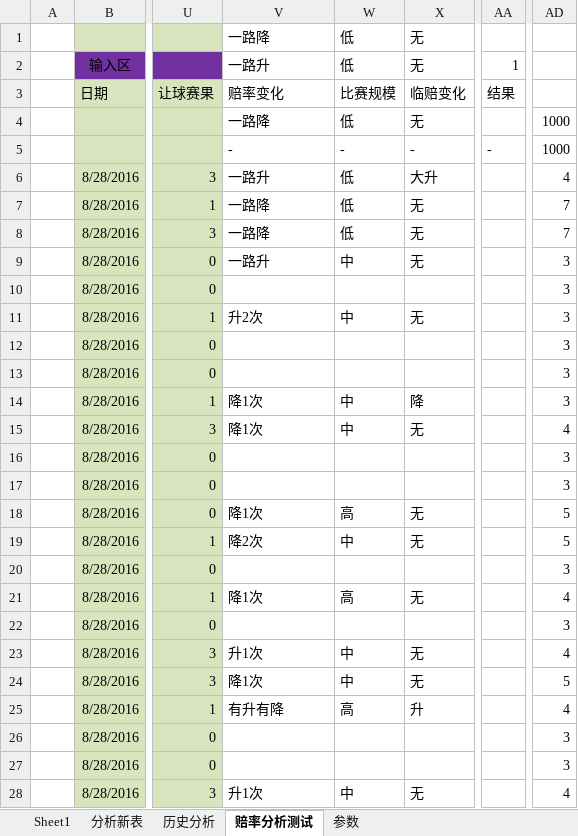
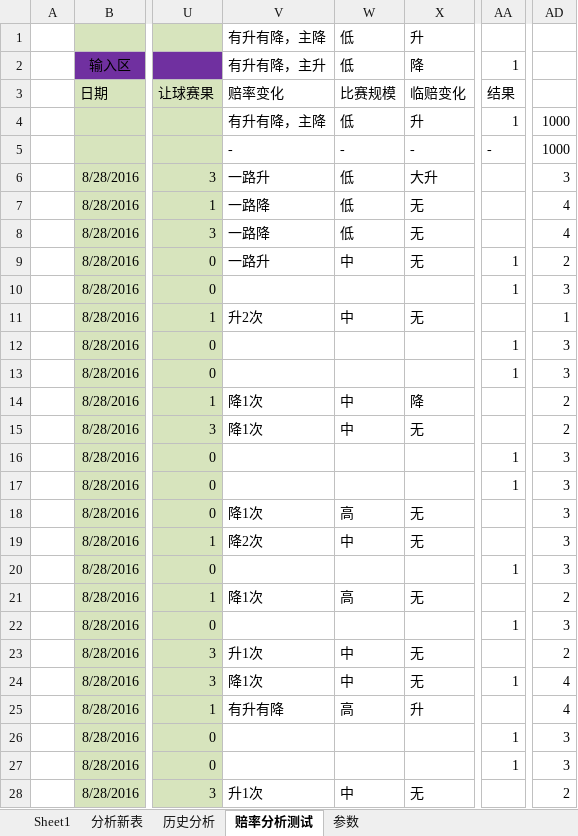
Before and after one commit to sephirothz87/Wtemplate, an Excel workbook: soccer/php/result/analyze/分析主表.xlsx, sheet 赔率分析测试, drawn as a sheet; only a part is shown, gaps mark what is left out; values as stored, in another font and other column widths than the file's, no borders; conditional formats not drawn; the diff covers the shown part only; the diff names each change by its address in the sheet, - before the commit and + after, or states it on an @@ line.

```diff
--- a/soccer/php/result/analyze/分析主表.xlsx (sheet 赔率分析测试)
+++ b/soccer/php/result/analyze/分析主表.xlsx (sheet 赔率分析测试)
-V1 (赔率变化): 一路降
+V1 (赔率变化): 有升有降，主降
-X1 (临赔变化): 无
+X1 (临赔变化): 升
-V2 (赔率变化): 一路升
+V2 (赔率变化): 有升有降，主升
-X2 (临赔变化): 无
+X2 (临赔变化): 降
-V4 (赔率变化): 一路降
+V4 (赔率变化): 有升有降，主降
-X4 (临赔变化): 无
+X4 (临赔变化): 升
-AA4 (结果): (empty)
+AA4 (结果): 1
-AD6: 4
+AD6: 3
-AD7:AD8: 7
+AD7:AD8: 4
-AA9:AA10 (结果): (empty)
+AA9:AA10 (结果): 1
-AD9: 3
+AD9: 2
-AD11: 3
+AD11: 1
-AA12:AA13 (结果): (empty)
+AA12:AA13 (结果): 1
-AD14: 3
+AD14: 2
-AD15: 4
+AD15: 2
-AA16:AA17 (结果): (empty)
+AA16:AA17 (结果): 1
-AD18:AD19: 5
+AD18:AD19: 3
-AA20 (结果): (empty)
+AA20 (结果): 1
-AD21: 4
+AD21: 2
-AA22 (结果): (empty)
+AA22 (结果): 1
-AD23: 4
+AD23: 2
-AA24 (结果): (empty)
+AA24 (结果): 1
-AD24: 5
+AD24: 4
-AA26:AA27 (结果): (empty)
+AA26:AA27 (结果): 1
-AD28: 4
+AD28: 2
```
Also changed, not shown: 12 added rows and 90 edited cells elsewhere in this sheet, sheet 分析新表, formulas that keep their value, hidden cells, 2 other files.
